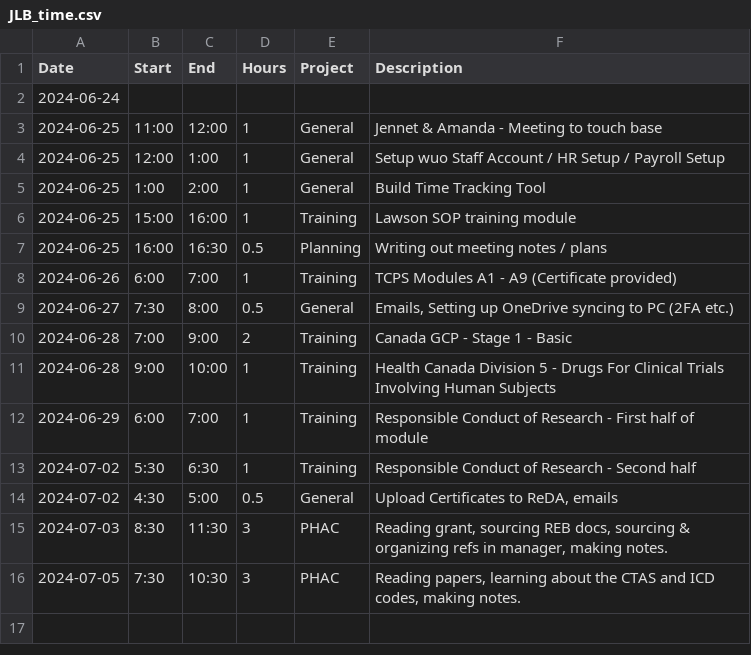
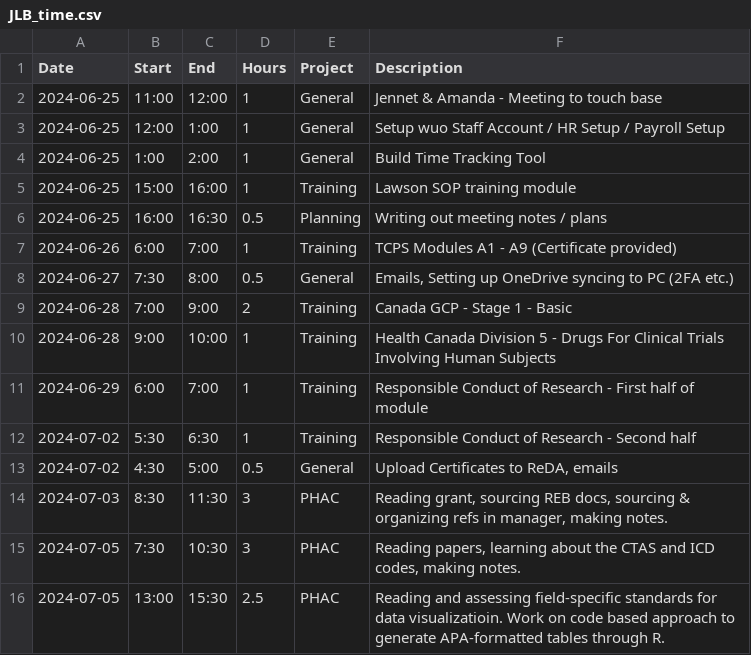
Before and after one commit to black-cat-enthusiast/time_tracking, a CSV file: JLB_time.csv, drawn as a sheet; removed rows and columns are numbered as before the commit, all else as after; the diff names each change by its address in the sheet, - before the commit and + after, or states it on an @@ line.

```diff
--- a/JLB_time.csv
+++ b/JLB_time.csv
-row 2: 2024-06-24
+row 16: 2024-07-05 | 13:00 | 15:30 | 2.5 | PHAC | Reading and assessing field-specific standards for data visualizatioin. Work on code based approach to generate APA-formatted tables through R.
```
Also changed, not shown: docs/JLB_time.csv, 7 other files.
